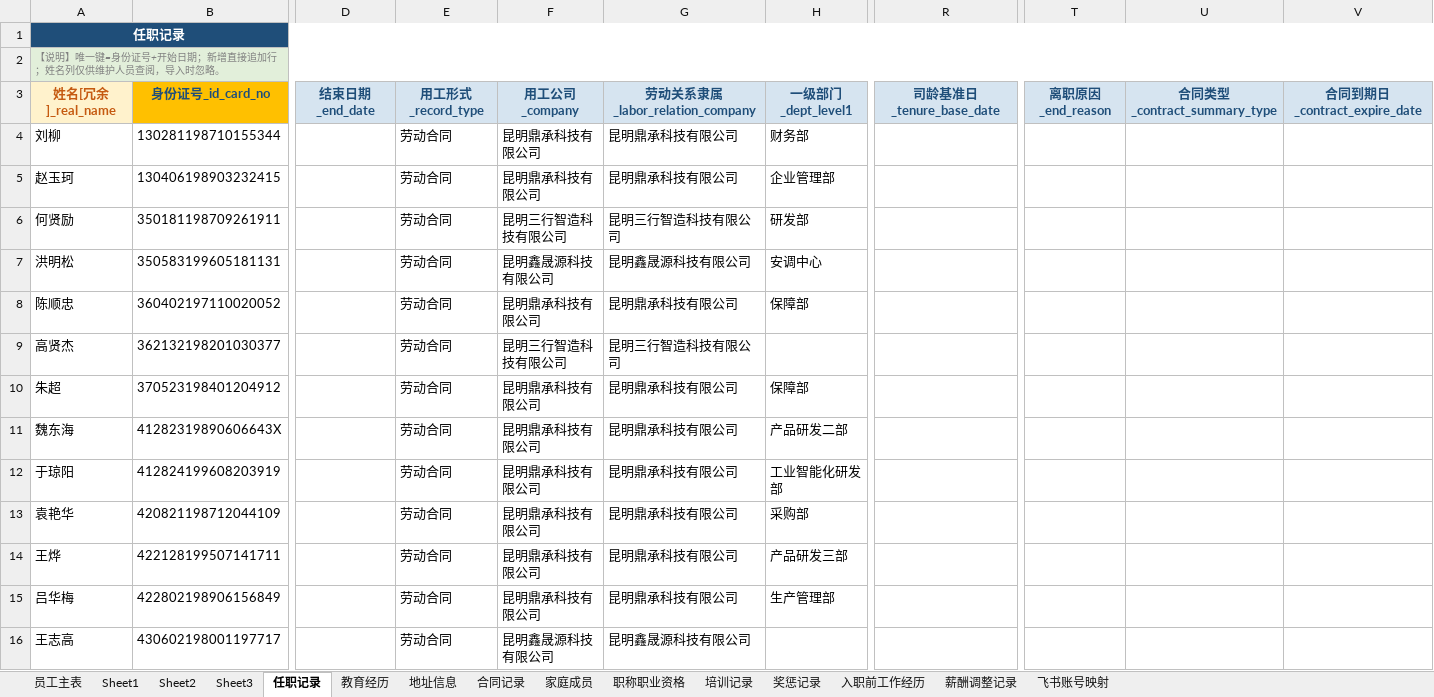
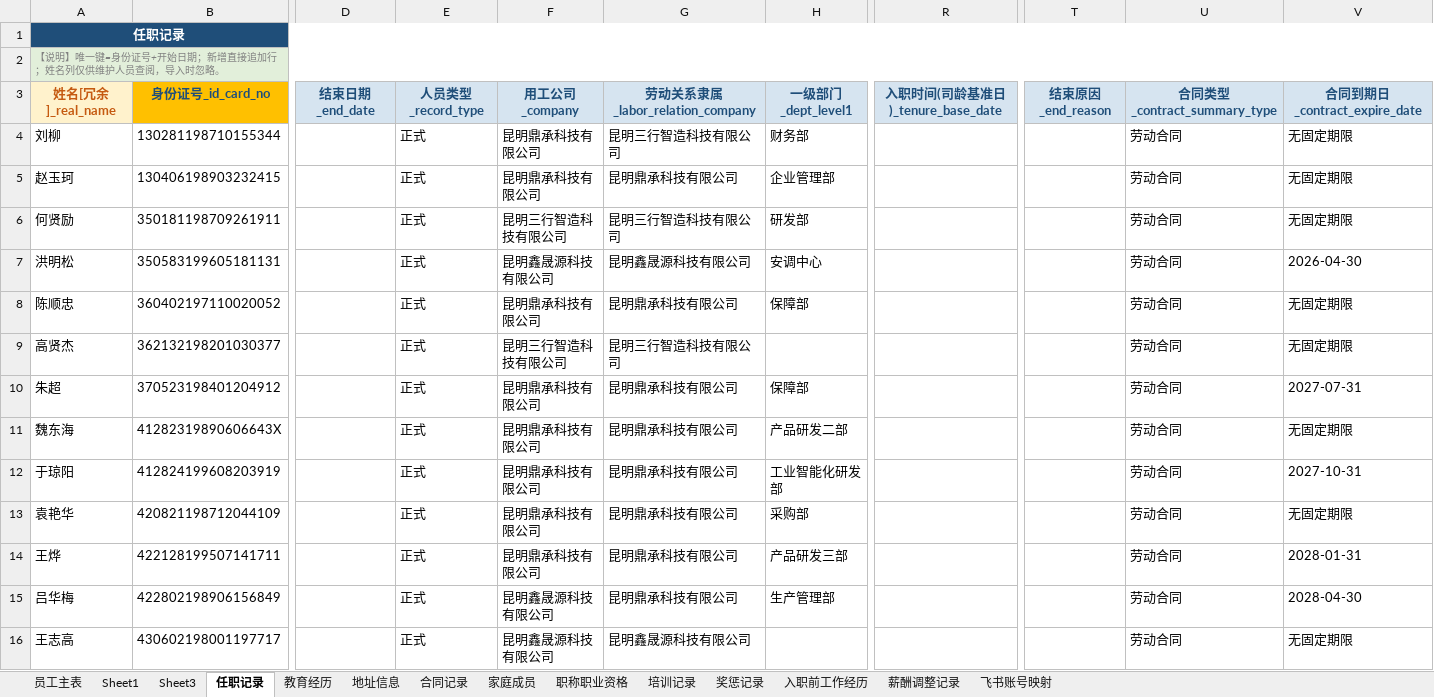
Before and after one commit to YJH-JianHui/roster, an Excel workbook: 员工档案导入模板.xlsx, sheet 任职记录, drawn as a sheet; only a part is shown, gaps mark what is left out; values as stored, in another font and other column widths than the file's, no borders; the diff covers the shown part only; the diff names each change by its address in the sheet, - before the commit and + after, or states it on an @@ line.

```diff
--- a/员工档案导入模板.xlsx (sheet 任职记录)
+++ b/员工档案导入模板.xlsx (sheet 任职记录)
-sheet tab: Sheet2
-E3: 用工形式_record_type
+E3: 人员类型_record_type
-R3: 司龄基准日_tenure_base_date
+R3: 入职时间(司龄基准日)_tenure_base_date
-T3: 离职原因_end_reason
+T3: 结束原因_end_reason
-E4:E16 (人员类型_record_type): 劳动合同
+E4:E16 (人员类型_record_type): 正式
-G4 (劳动关系隶属_labor_relation_company): 昆明鼎承科技有限公司
+G4 (劳动关系隶属_labor_relation_company): 昆明三行智造科技有限公司
-U4:U16 (合同类型_contract_summary_type): (empty)
+U4:U16 (合同类型_contract_summary_type): 劳动合同
-V4:V6 (合同到期日_contract_expire_date): (empty)
+V4:V6 (合同到期日_contract_expire_date): 无固定期限
-V7 (合同到期日_contract_expire_date): (empty)
+V7 (合同到期日_contract_expire_date): 2026-04-30
-V8:V9 (合同到期日_contract_expire_date): (empty)
+V8:V9 (合同到期日_contract_expire_date): 无固定期限
-V10 (合同到期日_contract_expire_date): (empty)
+V10 (合同到期日_contract_expire_date): 2027-07-31
-V11 (合同到期日_contract_expire_date): (empty)
+V11 (合同到期日_contract_expire_date): 无固定期限
-V12 (合同到期日_contract_expire_date): (empty)
+V12 (合同到期日_contract_expire_date): 2027-10-31
-V13 (合同到期日_contract_expire_date): (empty)
+V13 (合同到期日_contract_expire_date): 无固定期限
-V14 (合同到期日_contract_expire_date): (empty)
+V14 (合同到期日_contract_expire_date): 2028-01-31
-F15 (用工公司_company): 昆明鼎承科技有限公司
+F15 (用工公司_company): 昆明鑫晟源科技有限公司
-V15 (合同到期日_contract_expire_date): (empty)
+V15 (合同到期日_contract_expire_date): 2028-04-30
-V16 (合同到期日_contract_expire_date): (empty)
+V16 (合同到期日_contract_expire_date): 无固定期限
```
Also changed, not shown: 997 edited cells elsewhere in this sheet, sheet 员工主表, sheet 薪酬调整记录, sheet Sheet3, sheet 合同记录, formulas that keep their value, 4 other files.
